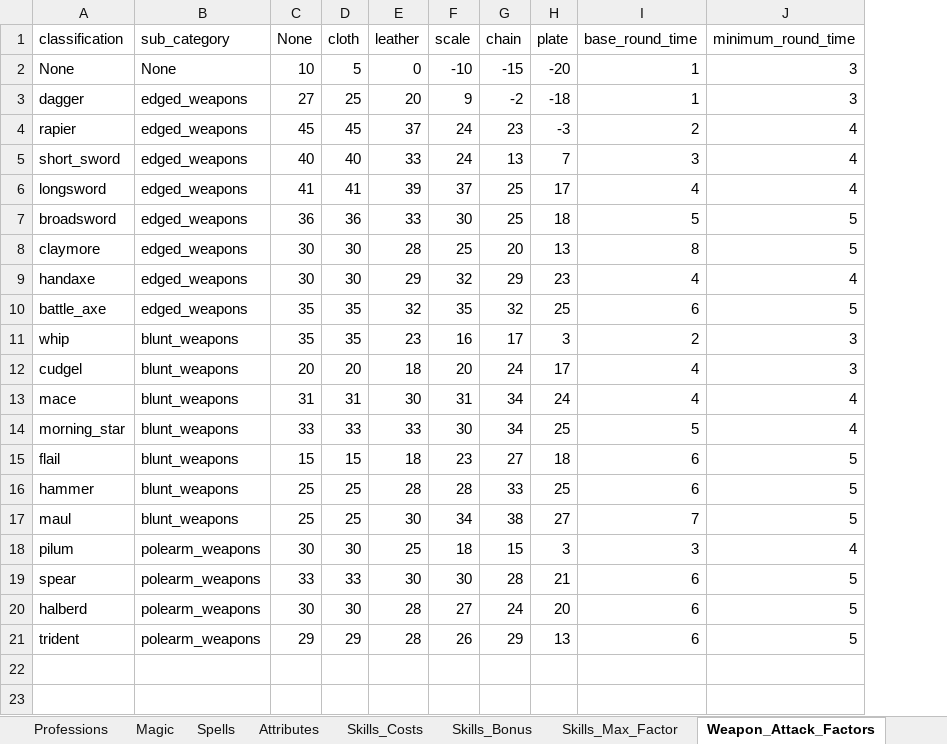
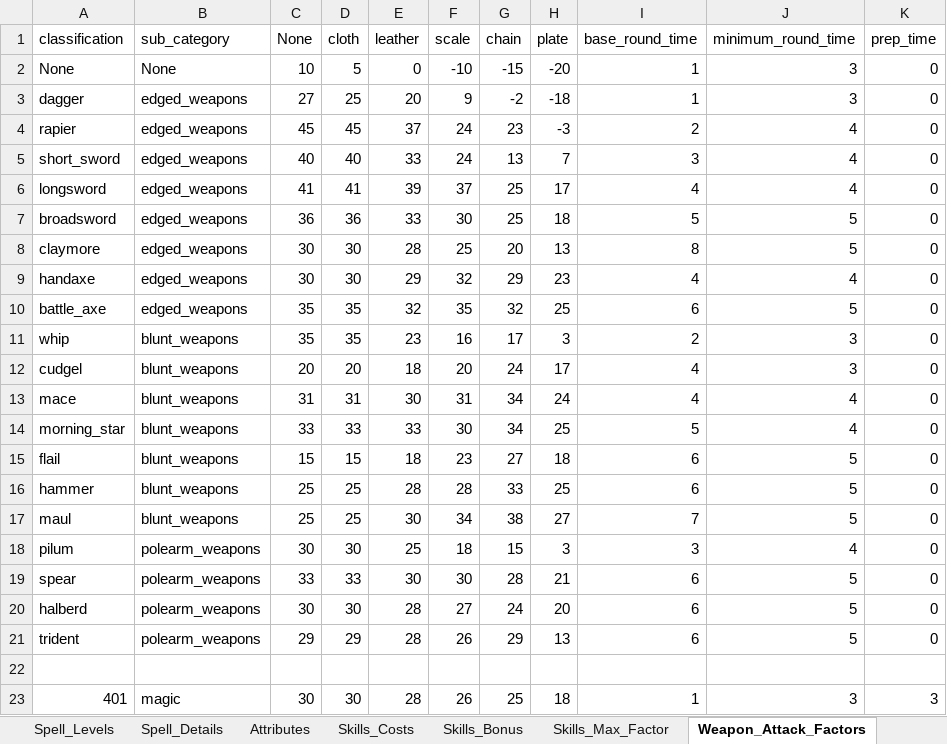
Before and after one commit to turpenar/dion3, an Excel workbook: app/resources/Game_Data.xlsx, sheet Weapon_Attack_Factors, drawn as a sheet; values as stored, in another font and other column widths than the file's, no borders; the diff names each change by its address in the sheet, - before the commit and + after, or states it on an @@ line.

```diff
--- a/app/resources/Game_Data.xlsx (sheet Weapon_Attack_Factors)
+++ b/app/resources/Game_Data.xlsx (sheet Weapon_Attack_Factors)
-sheet tab: Spells
+sheet tab: Spell_Levels
+sheet tab: Spell_Details
+column K (prep_time), rows 2-21: all 0
+row 22: (empty)
+row 23: 401 | magic | 30 | 30 | 28 | 26 | 25 | 18 | 1 | 3 | 3
```
Also changed, not shown: sheet Spell_Levels, sheet Attributes, sheet Weapon_Damage_Factors, sheet Skills_Bonus, sheet Races, formulas that keep their value, charts or pictures, 18 other files.
